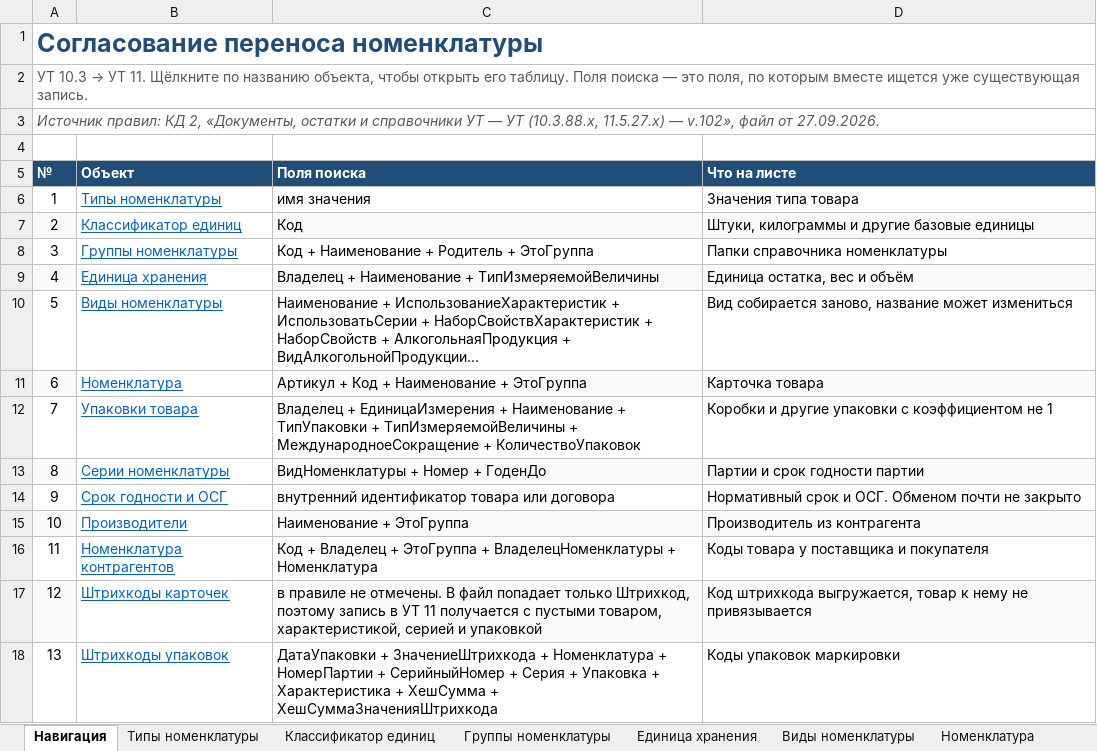
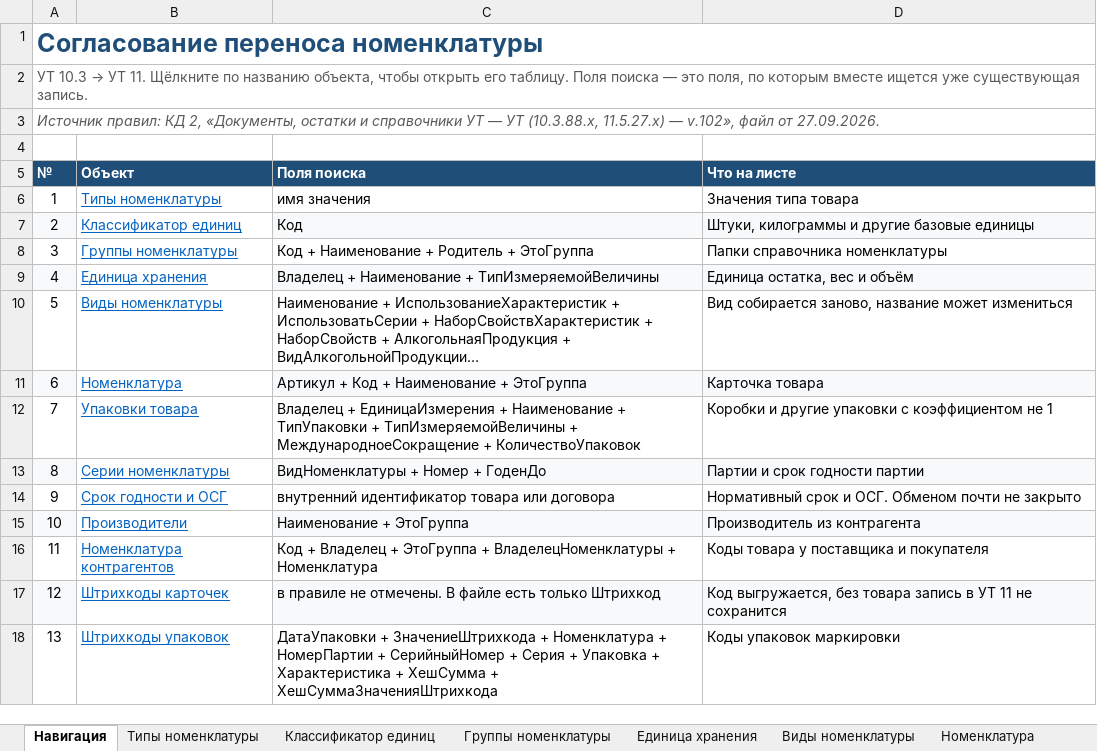
Before and after one commit to crabopal/Primtrade_ExchangeRules_UT10_-_UT11, an Excel workbook: Маппинг_номенклатура_УТ10-УТ11.xlsx, sheet Навигация, drawn as a sheet; long unchanged cells end in …; values as stored, in another font and other column widths than the file's, no borders; the diff names each change by its address in the sheet, - before the commit and + after, or states it on an @@ line.

```diff
--- a/Маппинг_номенклатура_УТ10-УТ11.xlsx (sheet Навигация)
+++ b/Маппинг_номенклатура_УТ10-УТ11.xlsx (sheet Навигация)
-C17 (Поля поиска): …отмечены. В файл попадает только Штрихкод, поэтому запись в УТ 11 получается с пустыми товаром, характеристикой, серией и упаковкой
+C17 (Поля поиска): …отмечены. В файле есть только Штрихкод
-D17 (Что на листе): Код штрихкода выгружается, товар к нему не привязывается
+D17 (Что на листе): Код выгружается, без товара запись в УТ 11 не сохранится
```
Also changed, not shown: sheet Штрихкоды карточек.
